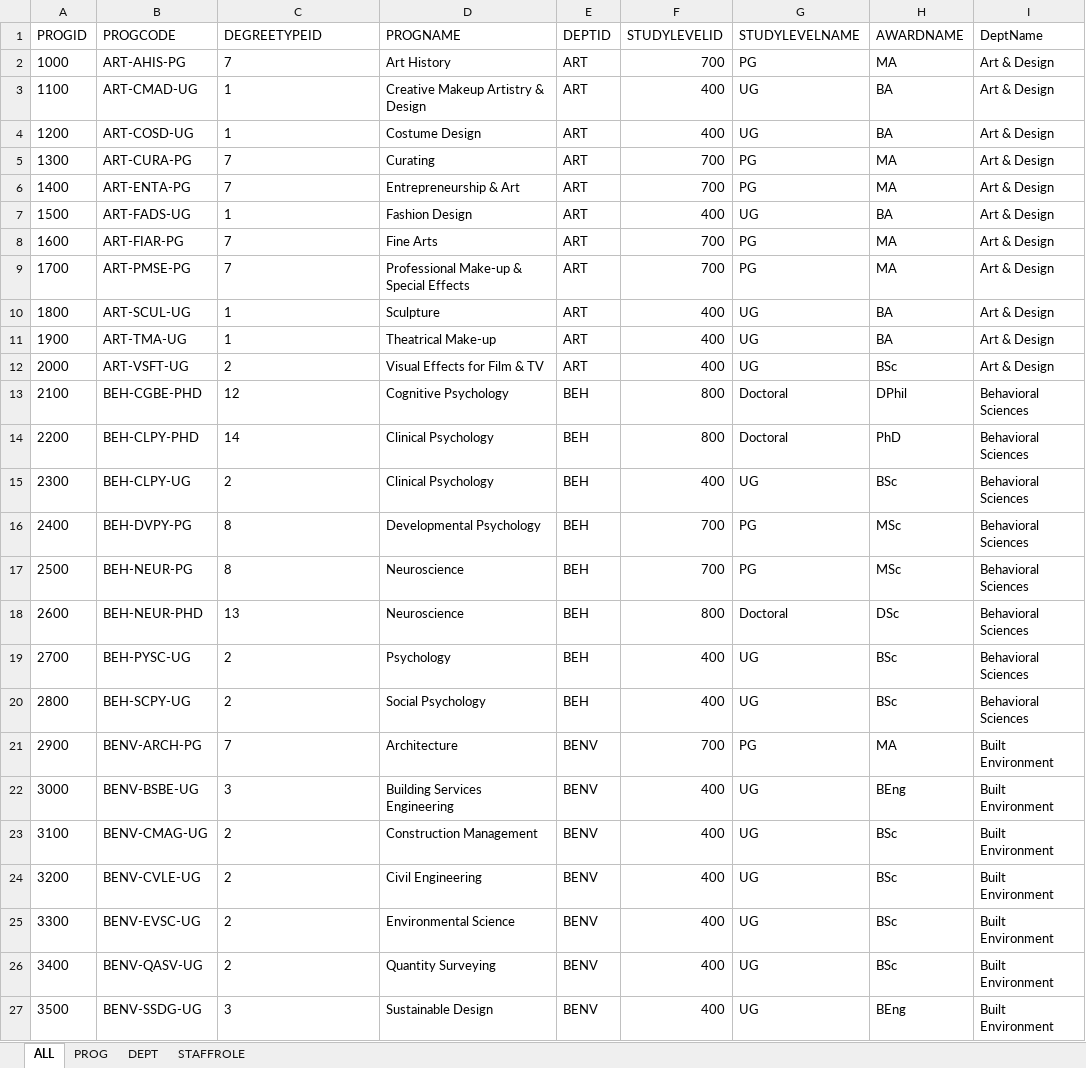
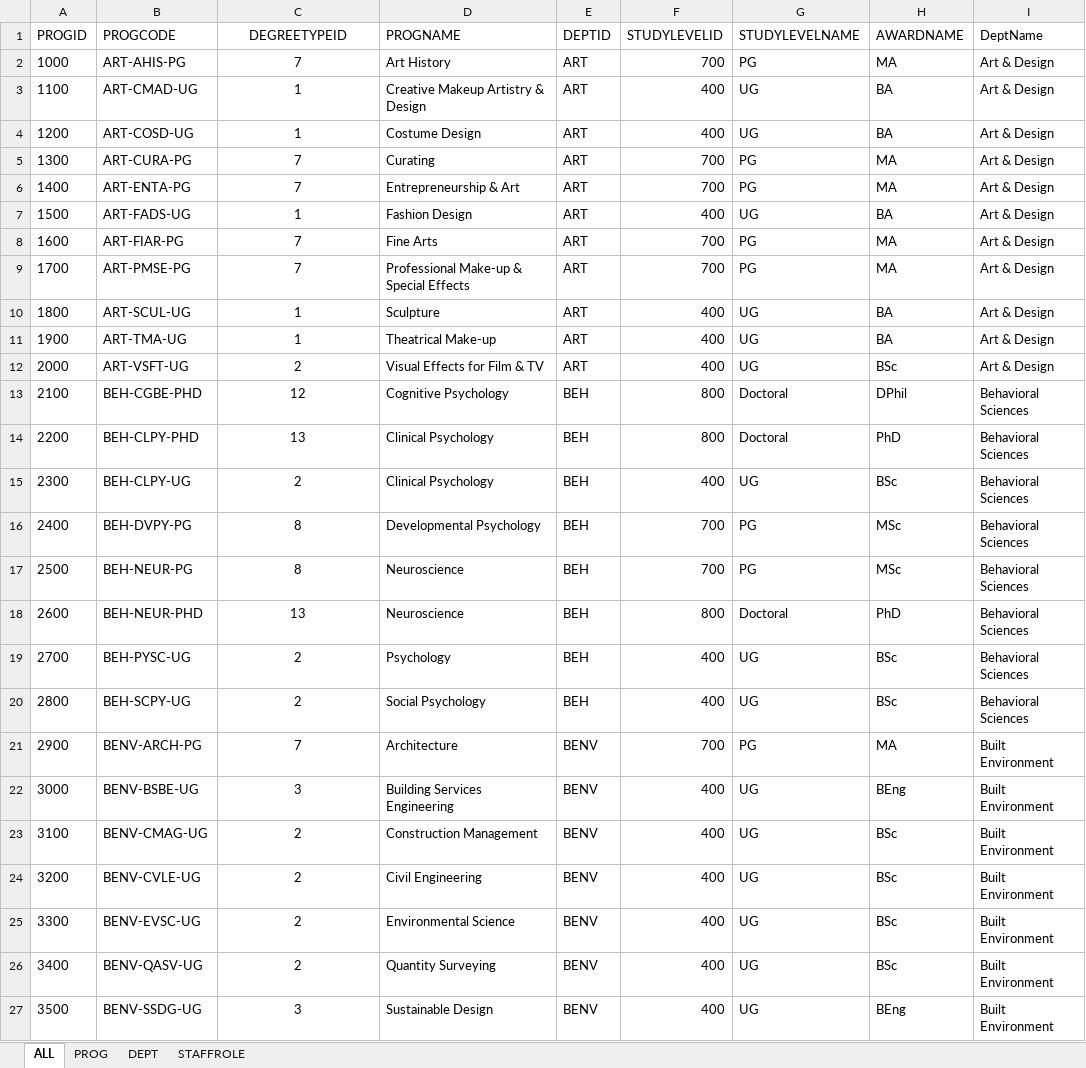
Before and after one commit to TechAngelX/Univ-DB, an Excel workbook: assets/Deps and subjects.xlsx, sheet ALL, drawn as a sheet; only a part is shown; values as stored, in another font and other column widths than the file's, no borders; conditional formats not drawn; the diff covers the shown part only; the diff names each change by its address in the sheet, - before the commit and + after, or states it on an @@ line.

```diff
--- a/assets/Deps and subjects.xlsx (sheet ALL)
+++ b/assets/Deps and subjects.xlsx (sheet ALL)
-C1:C27 alignment: left
+C1:C27 alignment: center
-C14 (DEGREETYPEID): 14
+C14 (DEGREETYPEID): 13
-H18 (AWARDNAME): DSc
+H18 (AWARDNAME): PhD
```
Also changed, not shown: 21 added rows, 797 edited cells and cell formats elsewhere in this sheet, sheet PROG, sheet DEPT, 6 other files.
